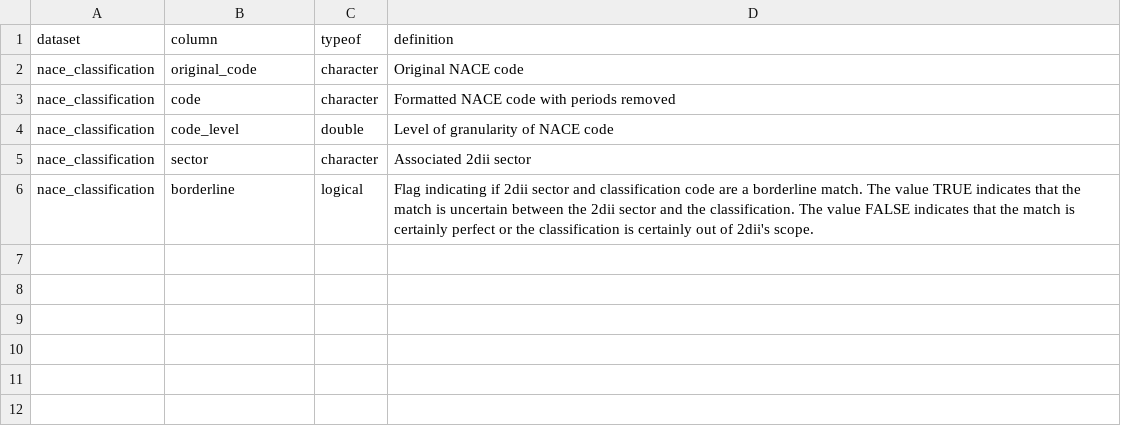
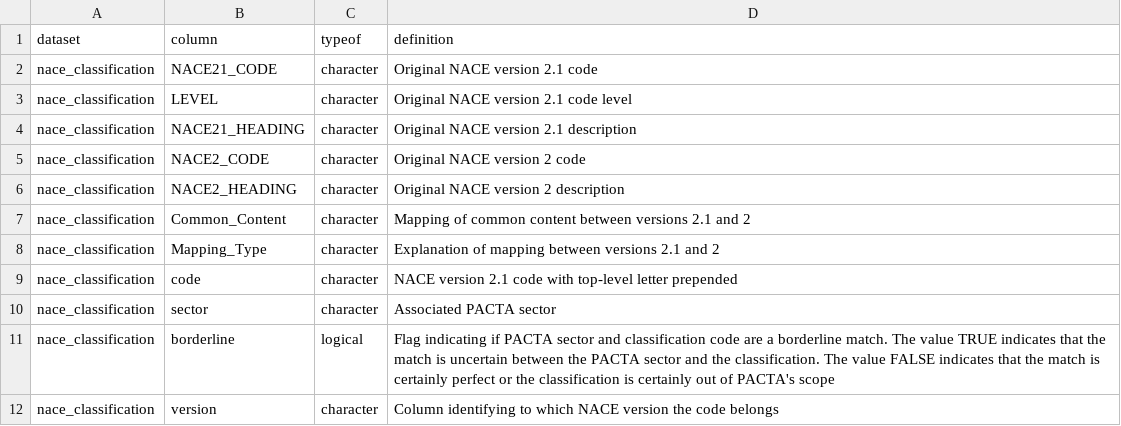
Before and after one commit to RMI-PACTA/r2dii.data, a CSV file: data-raw/data_dictionary/nace_classification.csv, drawn as a sheet.

Commit message:
update data dictionary

```diff
--- a/data-raw/data_dictionary/nace_classification.csv
+++ b/data-raw/data_dictionary/nace_classification.csv
@@ -1,6 +1,12 @@
 dataset,column,typeof,definition
-nace_classification,original_code,character,Original NACE code
-nace_classification,code,character,Formatted NACE code with periods removed
-nace_classification,code_level,double,Level of granularity of NACE code
-nace_classification,sector,character,Associated 2dii sector
-nace_classification,borderline,logical,Flag indicating if 2dii sector and classification code are a borderline match. The value TRUE indicates that the match is uncertain between the 2dii sector and the classification. The value FALSE indicates that the match is certainly perfect or the classification is certainly out of 2dii's scope.
+nace_classification,NACE21_CODE,character,Original NACE version 2.1 code
+nace_classification,LEVEL,character,Original NACE version 2.1 code level
+nace_classification,NACE21_HEADING,character,Original NACE version 2.1 description
+nace_classification,NACE2_CODE,character,Original NACE version 2 code
+nace_classification,NACE2_HEADING,character,Original NACE version 2 description
+nace_classification,Common_Content,character,Mapping of common content between versions 2.1 and 2
+nace_classification,Mapping_Type,character,Explanation of mapping between versions 2.1 and 2
+nace_classification,code,character,NACE version 2.1 code with top-level letter prepended
+nace_classification,sector,character,Associated PACTA sector
+nace_classification,borderline,logical,Flag indicating if PACTA sector and classification code are a borderline match. The value TRUE indicates that the match is uncertain between the PACTA sector and the classification. The value FALSE indicates that the match is certainly perfect or the classification is certainly out of PACTA's scope
+nace_classification,version,character,Column identifying to which NACE version the code belongs
```
Also changed, not shown: 1 other file.
